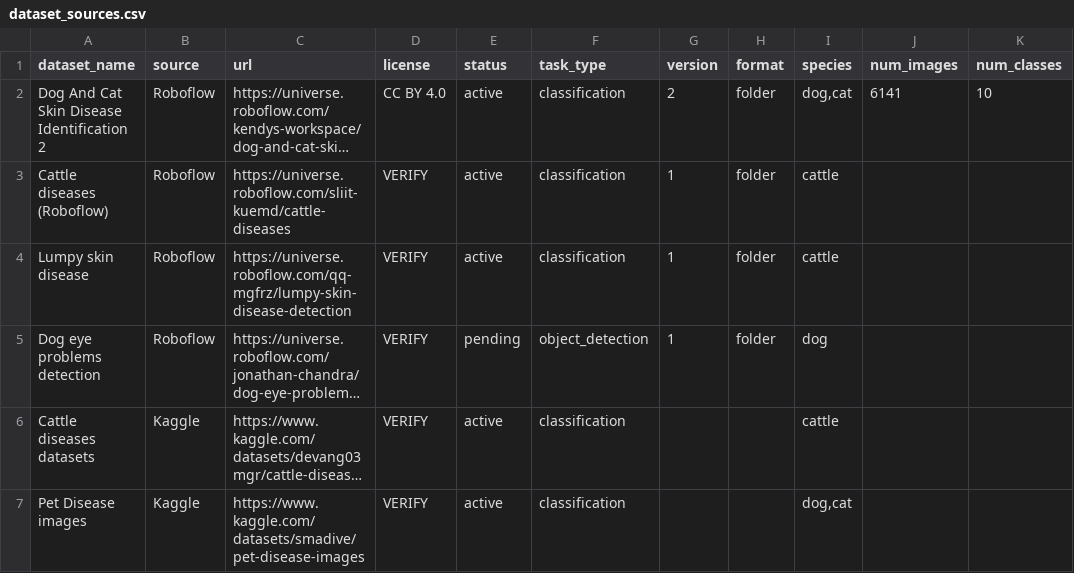
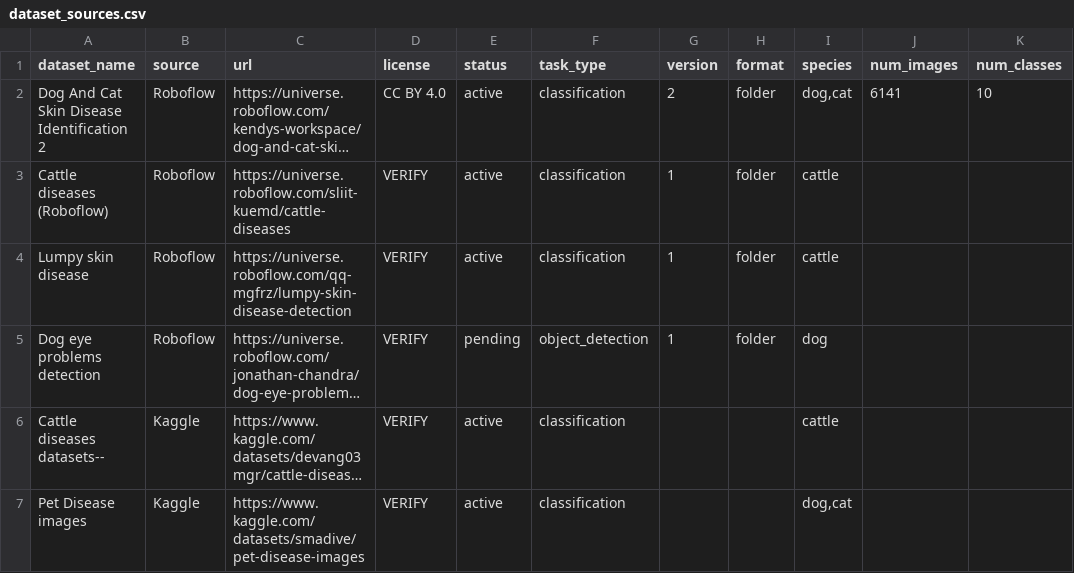
Before and after one commit to Asish-K15/scanAI, a CSV file: docs/dataset_sources.csv, drawn as a sheet; only a part is shown; long unchanged cells end in …; the diff names each change by its address in the sheet, - before the commit and + after, or states it on an @@ line.

Commit message:
Refactor dataset source management

```diff
--- a/docs/dataset_sources.csv
+++ b/docs/dataset_sources.csv
-A6 (dataset_name): Cattle diseases datasets
+A6 (dataset_name): Cattle diseases datasets--
```
